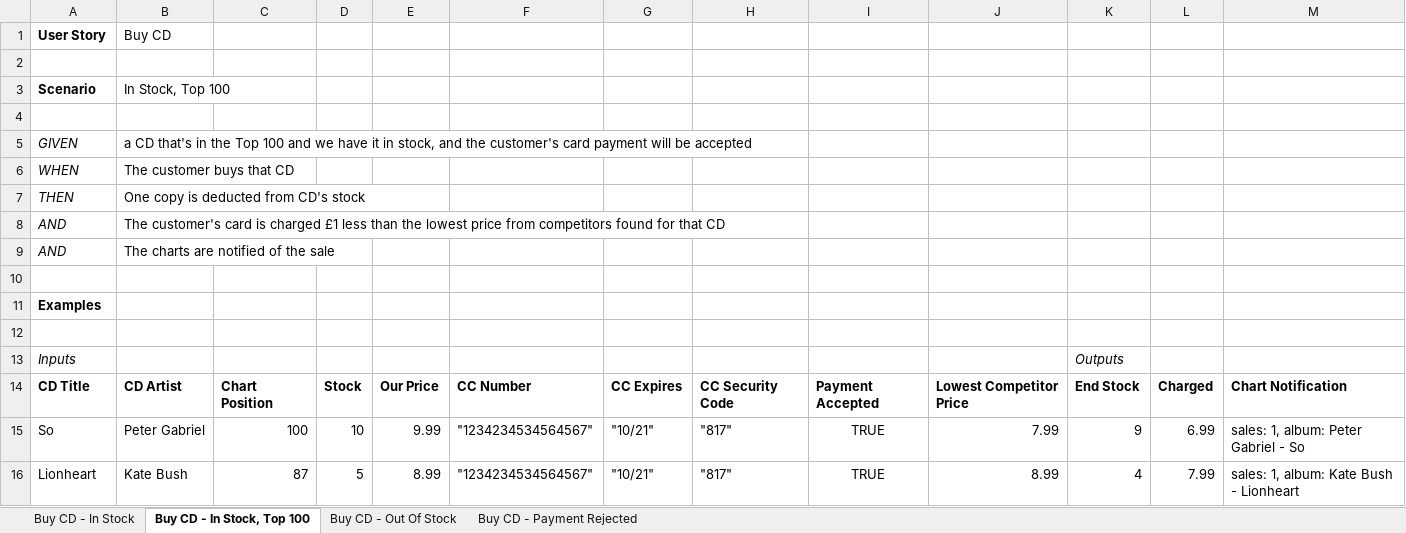
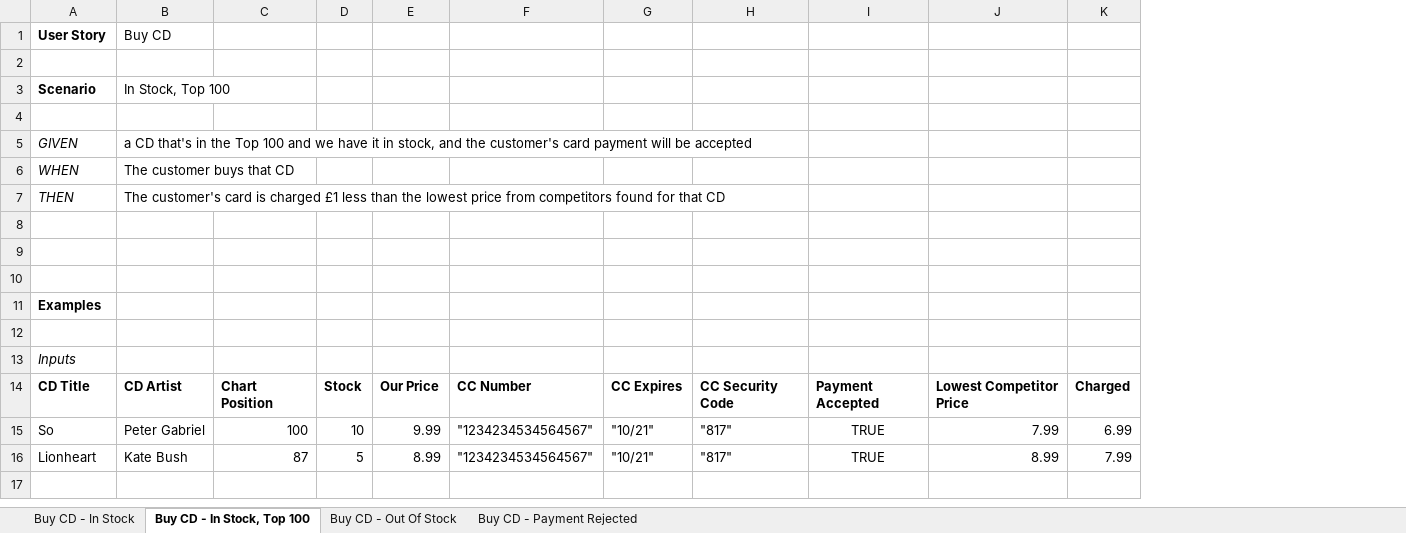
Before and after one commit to jasongorman/js_spec_by_example, an Excel workbook: buy_cd.xlsx, sheet Buy CD - In Stock, Top 100, drawn as a sheet; values as stored, in another font and other column widths than the file's, no borders; the diff names each change by its address in the sheet, - before the commit and + after, or states it on an @@ line.

Commit message:
Added 2 customer tests

```diff
--- a/buy_cd.xlsx (sheet Buy CD - In Stock, Top 100)
+++ b/buy_cd.xlsx (sheet Buy CD - In Stock, Top 100)
-column K, rows 13-16: Outputs | End Stock | 9 | 4
-column M, rows 14-16: Chart Notification | sales: 1, album: Peter Gabriel - So | sales: 1, album: Kate Bush - Lionheart
-B7 (Buy CD): One copy is deducted from CD's stock
+B7 (Buy CD): The customer's card is charged £1 less than the lowest price from competitors found for that CD
-row 8: AND | The customer's card is charged £1 less than the lowest price from competitors found for that CD
+row 8: (empty)
-row 9: AND | The charts are notified of the sale
+row 9: (empty)
```
Also changed, not shown: 4 other files.
